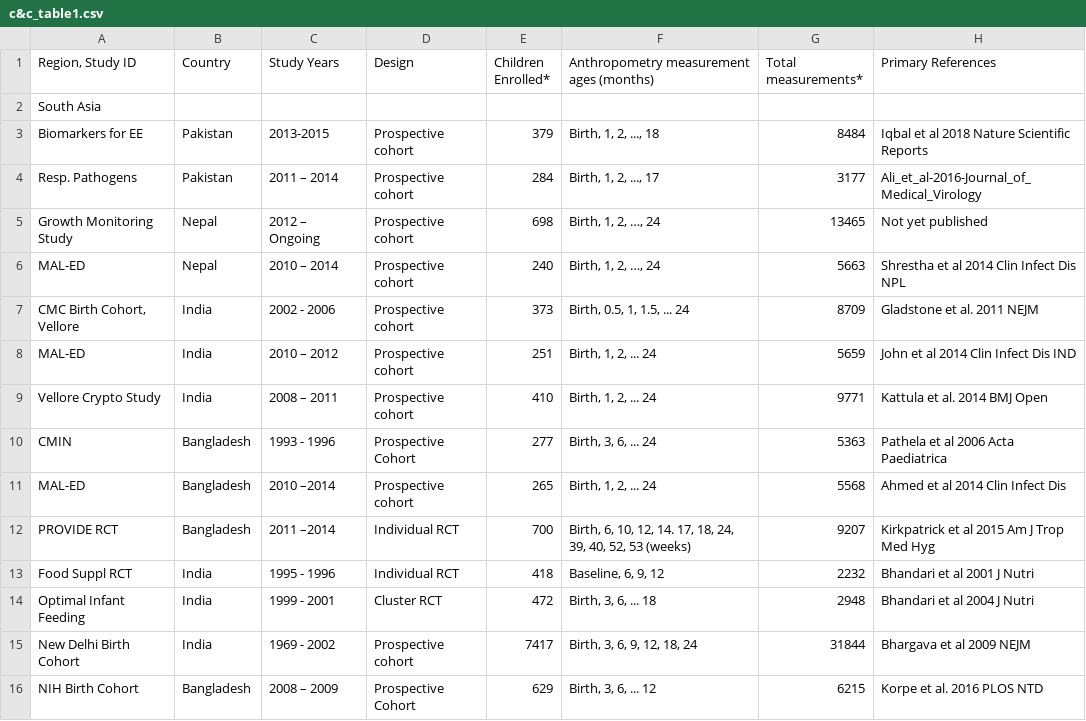
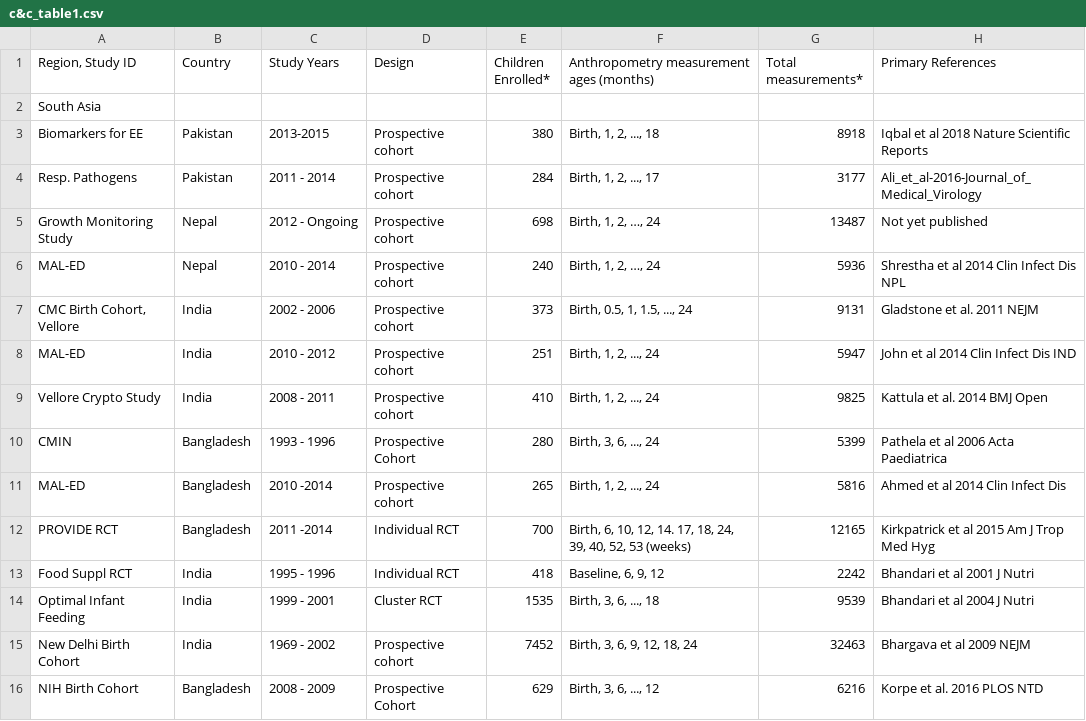
Before and after one commit to child-growth/ki-longitudinal-manuscripts, a CSV file: results/c&c_table1.csv, drawn as a sheet; only a part is shown; the diff covers the shown part only.

```diff
--- a/results/c&c_table1.csv
+++ b/results/c&c_table1.csv
@@ -2,15 +2,15 @@
 South Asia,,,,,,,
-Biomarkers for EE,Pakistan,2013-2015,Prospective cohort,379,"Birth, 1, 2, ..., 18",8484,Iqbal et al 2018 Nature Scientific Reports
-Resp. Pathogens,Pakistan,2011 – 2014,Prospective cohort,284,"Birth, 1, 2, ..., 17",3177,Ali_et_al-2016-Journal_of_Medical_Virology
-Growth Monitoring Study,Nepal,2012 – Ongoing,Prospective cohort,698,"Birth, 1, 2, …, 24",13465,Not yet published
-MAL-ED,Nepal,2010 – 2014,Prospective cohort,240,"Birth, 1, 2, …, 24",5663,Shrestha et al 2014 Clin Infect Dis NPL
-"CMC Birth Cohort, Vellore",India,2002 - 2006,Prospective cohort,373,"Birth, 0.5, 1, 1.5, ... 24",8709,Gladstone et al. 2011 NEJM
-MAL-ED,India,2010 – 2012,Prospective cohort,251,"Birth, 1, 2, ... 24",5659,John et al 2014 Clin Infect Dis IND
-Vellore Crypto Study,India,2008 – 2011,Prospective cohort,410,"Birth, 1, 2, ... 24",9771,Kattula et al. 2014 BMJ Open
-CMIN,Bangladesh,1993 - 1996,Prospective Cohort,277,"Birth, 3, 6, ... 24 ",5363,Pathela et al 2006 Acta Paediatrica
-MAL-ED,Bangladesh,2010 –2014,Prospective cohort,265,"Birth, 1, 2, ... 24",5568,Ahmed et al 2014 Clin Infect Dis
-PROVIDE RCT,Bangladesh,2011 –2014,Individual RCT,700,"Birth, 6, 10, 12, 14. 17, 18, 24, 39, 40, 52, 53 (weeks)",9207,Kirkpatrick et al 2015 Am J Trop Med Hyg
-Food Suppl RCT,India,1995 - 1996,Individual RCT,418,"Baseline, 6, 9, 12 ",2232,Bhandari et al 2001 J Nutri
-Optimal Infant Feeding,India,1999 - 2001,Cluster RCT,472,"Birth, 3, 6, ... 18",2948,Bhandari et al 2004 J Nutri
-New Delhi Birth Cohort,India,1969 - 2002,Prospective cohort,7417,"Birth, 3, 6, 9, 12, 18, 24 ",31844,Bhargava et al 2009 NEJM
-NIH Birth Cohort,Bangladesh,2008 – 2009,Prospective Cohort,629,"Birth, 3, 6, ... 12",6215,Korpe et al. 2016 PLOS NTD
+Biomarkers for EE,Pakistan,2013-2015,Prospective cohort,380,"Birth, 1, 2, ..., 18",8918,Iqbal et al 2018 Nature Scientific Reports
+Resp. Pathogens,Pakistan,2011 - 2014,Prospective cohort,284,"Birth, 1, 2, ..., 17",3177,Ali_et_al-2016-Journal_of_Medical_Virology
+Growth Monitoring Study,Nepal,2012 - Ongoing,Prospective cohort,698,"Birth, 1, 2, …, 24",13487,Not yet published
+MAL-ED,Nepal,2010 - 2014,Prospective cohort,240,"Birth, 1, 2, …, 24",5936,Shrestha et al 2014 Clin Infect Dis NPL
+"CMC Birth Cohort, Vellore",India,2002 - 2006,Prospective cohort,373,"Birth, 0.5, 1, 1.5, ..., 24",9131,Gladstone et al. 2011 NEJM
+MAL-ED,India,2010 - 2012,Prospective cohort,251,"Birth, 1, 2, ..., 24",5947,John et al 2014 Clin Infect Dis IND
+Vellore Crypto Study,India,2008 - 2011,Prospective cohort,410,"Birth, 1, 2, ..., 24",9825,Kattula et al. 2014 BMJ Open
+CMIN,Bangladesh,1993 - 1996,Prospective Cohort,280,"Birth, 3, 6, ..., 24 ",5399,Pathela et al 2006 Acta Paediatrica
+MAL-ED,Bangladesh,2010 -2014,Prospective cohort,265,"Birth, 1, 2, ..., 24",5816,Ahmed et al 2014 Clin Infect Dis
+PROVIDE RCT,Bangladesh,2011 -2014,Individual RCT,700,"Birth, 6, 10, 12, 14. 17, 18, 24, 39, 40, 52, 53 (weeks)",12165,Kirkpatrick et al 2015 Am J Trop Med Hyg
+Food Suppl RCT,India,1995 - 1996,Individual RCT,418,"Baseline, 6, 9, 12 ",2242,Bhandari et al 2001 J Nutri
+Optimal Infant Feeding,India,1999 - 2001,Cluster RCT,1535,"Birth, 3, 6, ..., 18",9539,Bhandari et al 2004 J Nutri
+New Delhi Birth Cohort,India,1969 - 2002,Prospective cohort,7452,"Birth, 3, 6, 9, 12, 18, 24 ",32463,Bhargava et al 2009 NEJM
+NIH Birth Cohort,Bangladesh,2008 - 2009,Prospective Cohort,629,"Birth, 3, 6, ..., 12",6216,Korpe et al. 2016 PLOS NTD
```
Also changed, not shown: 51 edited cells elsewhere in this file, results/stunting_table1.csv, results/wasting_table1.csv, 6 other files.
